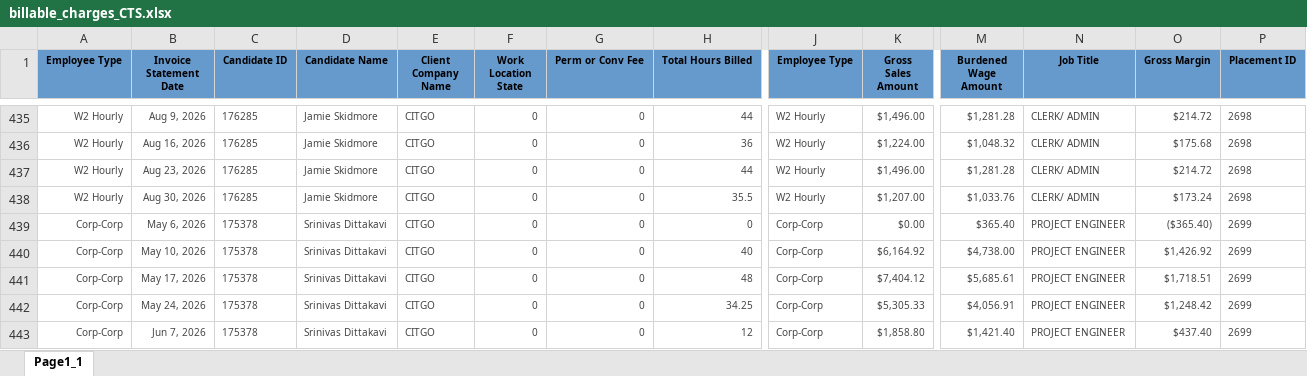
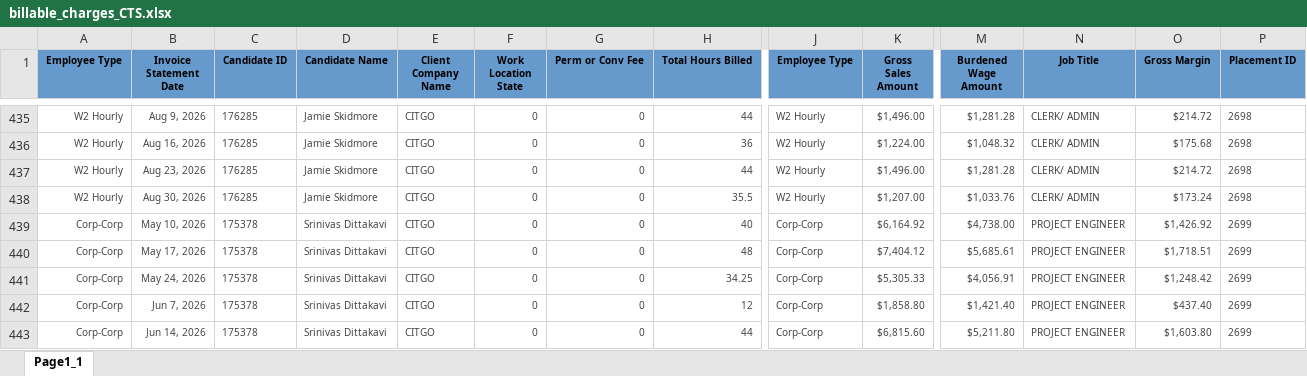
Before and after one commit to Pwilson37OTS/oaktree-invoice-reconciler, an Excel workbook: data/billable_charges_CTS.xlsx, sheet Page1_1, drawn as a sheet; only a part is shown, gaps mark what is left out; the shorter side is filled out with more unchanged rows; values as stored, in another font and other column widths than the file's, no borders; rows hold the shown columns only; the diff names each change by its address in the sheet, - before the commit and + after, or states it on an @@ line.

```diff
--- a/data/billable_charges_CTS.xlsx (sheet Page1_1)
+++ b/data/billable_charges_CTS.xlsx (sheet Page1_1)
-row 439: Corp-Corp | May 6, 2026 | 175378 | Srinivas Dittakavi | CITGO | 0 | 0 | 0 | Corp-Corp | $0.00 | $365.40 | PROJECT ENGINEER | ($365.40) | 2699
```
Also changed, not shown: data/audit_rev_cts.xlsx, data/audit_rev_ots.xlsx, 1 other file.
